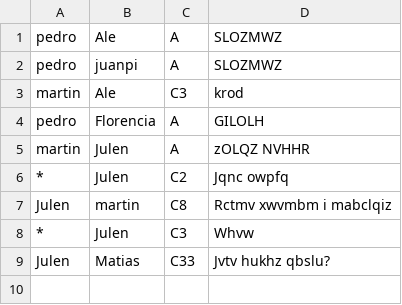
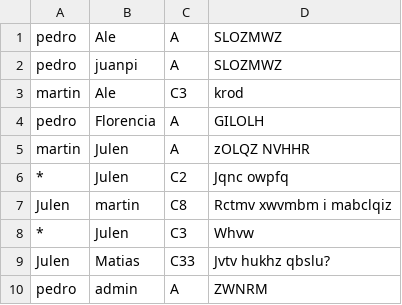
Before and after one commit to julengaumard/tp_algo_1, a CSV file: mensajes.csv, drawn as a sheet.

Commit message:
Modifique la ventana de enviado de mensajes

```diff
--- a/mensajes.csv
+++ b/mensajes.csv
@@ -9 +9,2 @@ Julen,martin,C8,Rctmv xwvmbm i mabclqiz
 Julen,Matias,C33,Jvtv hukhz qbslu?
+pedro,admin,A,ZWNRM
```
Also changed, not shown: 1 other file.
